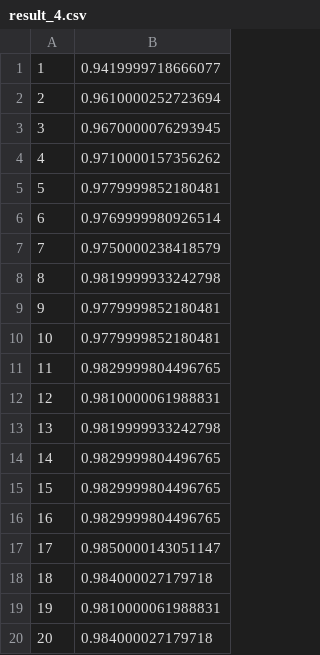
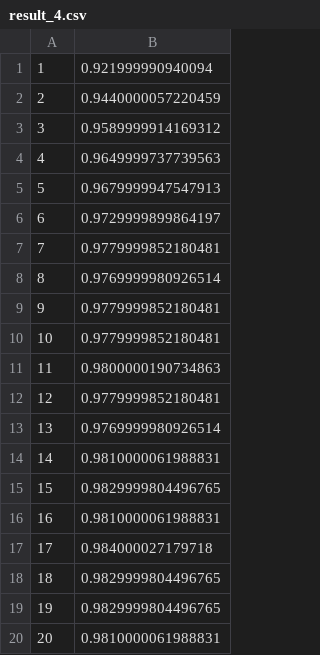
Before and after one commit to thiago-tsms/UFES-programacao-paralela, a CSV file: Trabalho I/results/result_4.csv, drawn as a sheet.

Commit message:
modified:   README.md 	modified:   Trabalho I/mqtt.py 	modified:   Trabalho I/results/result_10.csv 	modified:   Trabalho I/results/result_2.csv 	modified:   Trabalho I/results/result_4.csv 	modified:   Trabalho I/results/result_6.csv 	modified:   Trabalho I/results/result_8.csv 	new file:   Trabalho I/results/result_final.csv 	modified:   Trabalho I/server.py

```diff
--- a/Trabalho I/results/result_4.csv
+++ b/Trabalho I/results/result_4.csv
@@ -1,20 +1,20 @@
-1;0.9419999718666077
-2;0.9610000252723694
-3;0.9670000076293945
-4;0.9710000157356262
-5;0.9779999852180481
-6;0.9769999980926514
-7;0.9750000238418579
-8;0.9819999933242798
+1;0.921999990940094
+2;0.9440000057220459
+3;0.9589999914169312
+4;0.9649999737739563
+5;0.9679999947547913
+6;0.9729999899864197
+7;0.9779999852180481
+8;0.9769999980926514
 9;0.9779999852180481
 10;0.9779999852180481
-11;0.9829999804496765
-12;0.9810000061988831
-13;0.9819999933242798
-14;0.9829999804496765
+11;0.9800000190734863
+12;0.9779999852180481
+13;0.9769999980926514
+14;0.9810000061988831
 15;0.9829999804496765
-16;0.9829999804496765
-17;0.9850000143051147
-18;0.984000027179718
-19;0.9810000061988831
-20;0.984000027179718
+16;0.9810000061988831
+17;0.984000027179718
+18;0.9829999804496765
+19;0.9829999804496765
+20;0.9810000061988831
```
Also changed, not shown: Trabalho I/results/result_10.csv, Trabalho I/results/result_2.csv, 6 other files.
